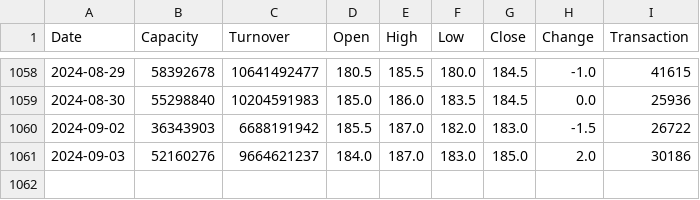
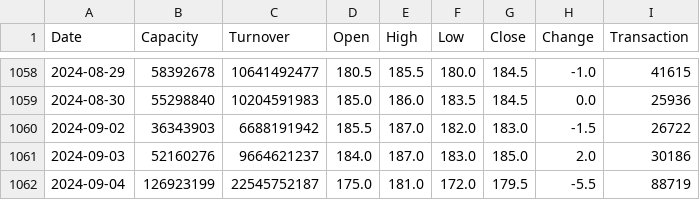
Before and after one commit to Kamtsai/TW_stock_go_0821, a CSV file: data/2317.csv, drawn as a sheet; only a part is shown, gaps mark what is left out; the diff names each change by its address in the sheet, - before the commit and + after, or states it on an @@ line.

```diff
--- a/data/2317.csv
+++ b/data/2317.csv
+row 1062: 2024-09-04 | 126923199 | 22545752187 | 175.0 | 181.0 | 172.0 | 179.5 | -5.5 | 88719
```
Also changed, not shown: data/0050.csv, data/2330.csv, 1 other file.
